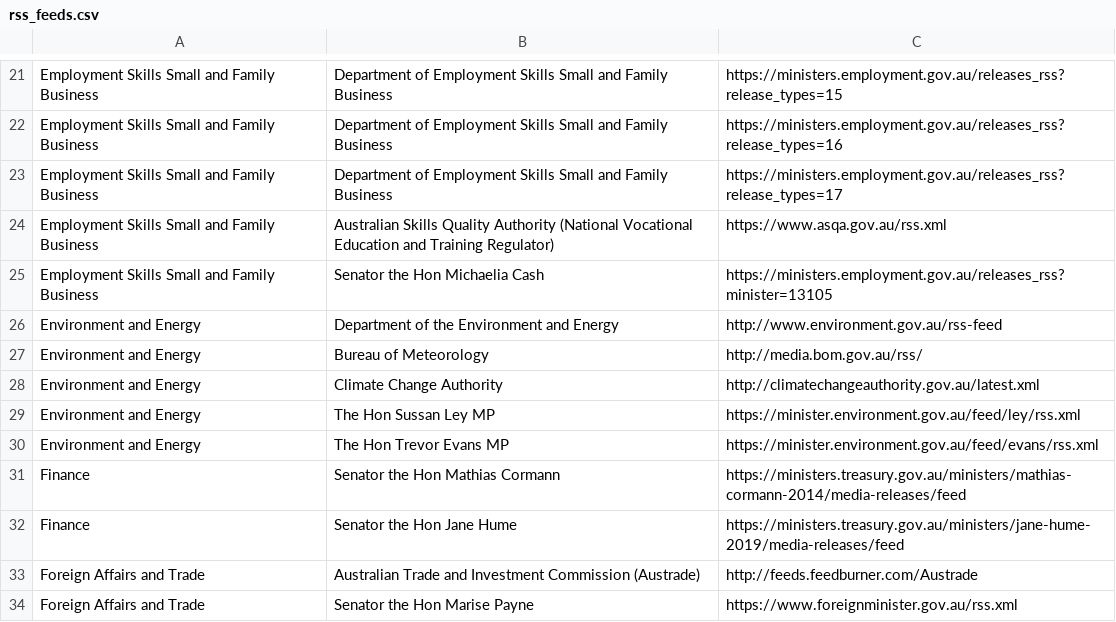
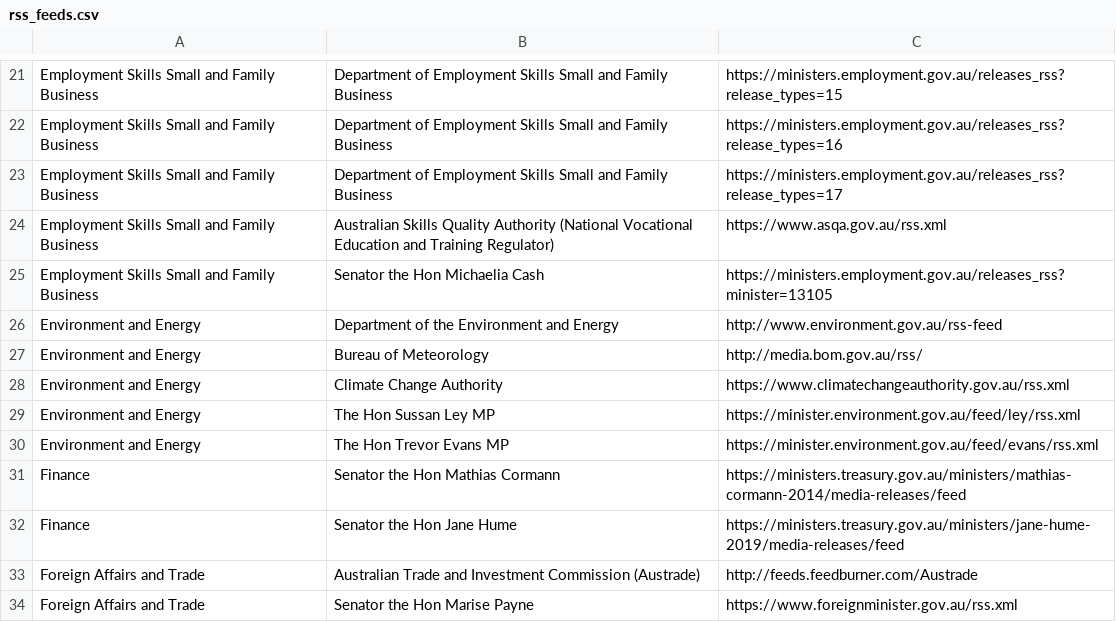
Before and after one commit to govau/media-release-sources, a CSV file: rss_feeds.csv, drawn as a sheet; only a part is shown, gaps mark what is left out.

Commit message:
Update Climate Change Authority rss feed.

```diff
--- a/rss_feeds.csv
+++ b/rss_feeds.csv
@@ -27,3 +27,3 @@ Environment and Energy,Department of the Environment and Energy,http://www.envir
 Environment and Energy,Bureau of Meteorology,http://media.bom.gov.au/rss/
-Environment and Energy,Climate Change Authority,http://climatechangeauthority.gov.au/latest.xml
+Environment and Energy,Climate Change Authority,https://www.climatechangeauthority.gov.au/rss.xml
 Environment and Energy,The Hon Sussan Ley MP,https://minister.environment.gov.au/feed/ley/rss.xml
```
Also changed, not shown: 1 other file.
